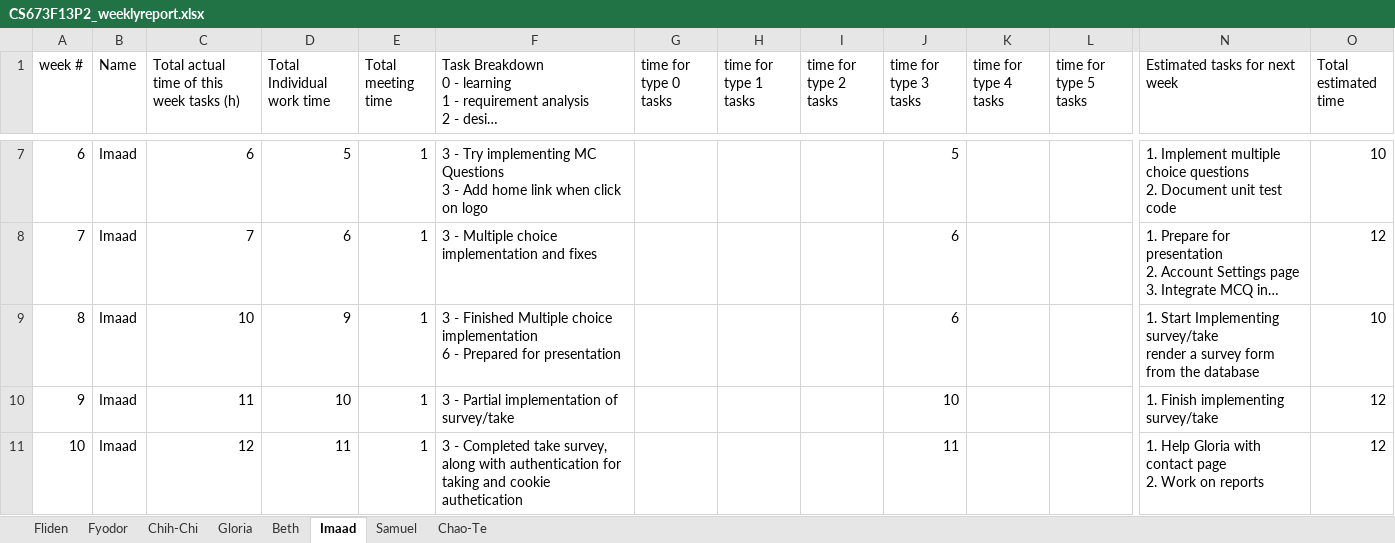
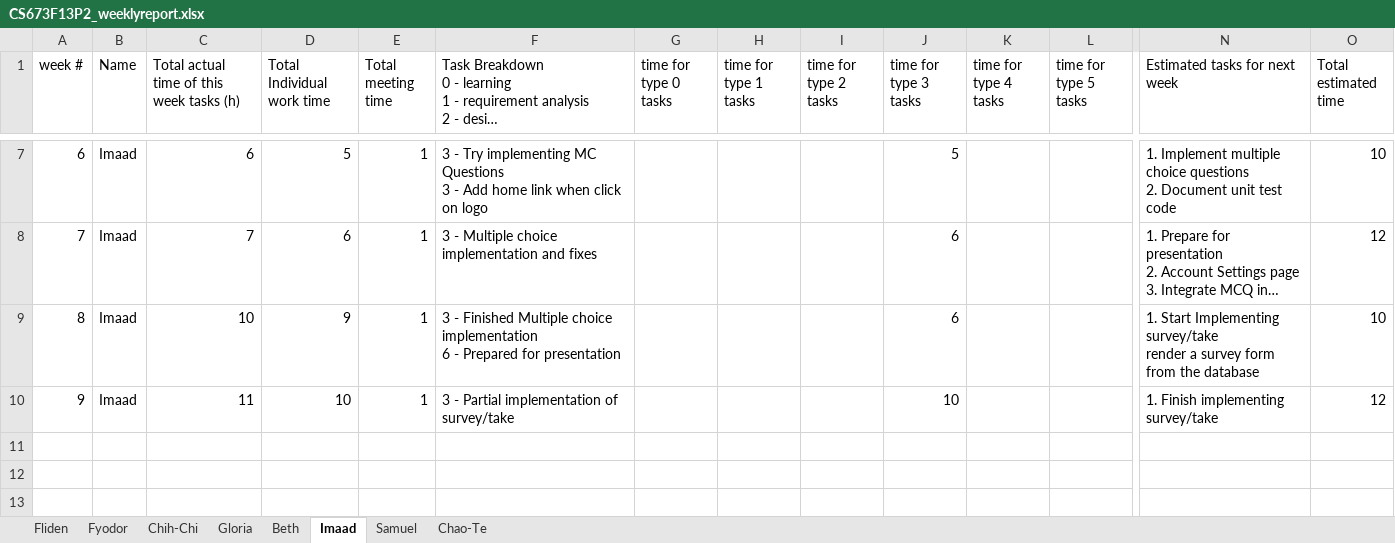
Before and after one commit to fydo23/mySurvey, an Excel workbook: Documentation/CS673F13P2_weeklyreport.xlsx, sheet Imaad, drawn as a sheet; only a part is shown, gaps mark what is left out; long unchanged cells end in …; values as stored, in another font and other column widths than the file's, no borders; rows hold the shown columns only; ↵ is a line break in a cell; the diff names each change by its address in the sheet, - before the commit and + after, or states it on an @@ line.

Commit message:
Revert "committing latest report, minutes and SDD"
This reverts commit 3fac6ee1cdfe870b22f36f389f042d90f1fc6c72.

```diff
--- a/Documentation/CS673F13P2_weeklyreport.xlsx (sheet Imaad)
+++ b/Documentation/CS673F13P2_weeklyreport.xlsx (sheet Imaad)
-row 11: 10 | Imaad | 12 | 11 | 1 | 3 - Completed take survey, along with authentication for taking and cookie authetication |  |  |  | 11 |  |  | 1. Help Gloria with contact page ↵ 2. Work on reports | 12
```
Also changed, not shown: sheet Chih-Chi, sheet Chao-Te, 2 other files.
